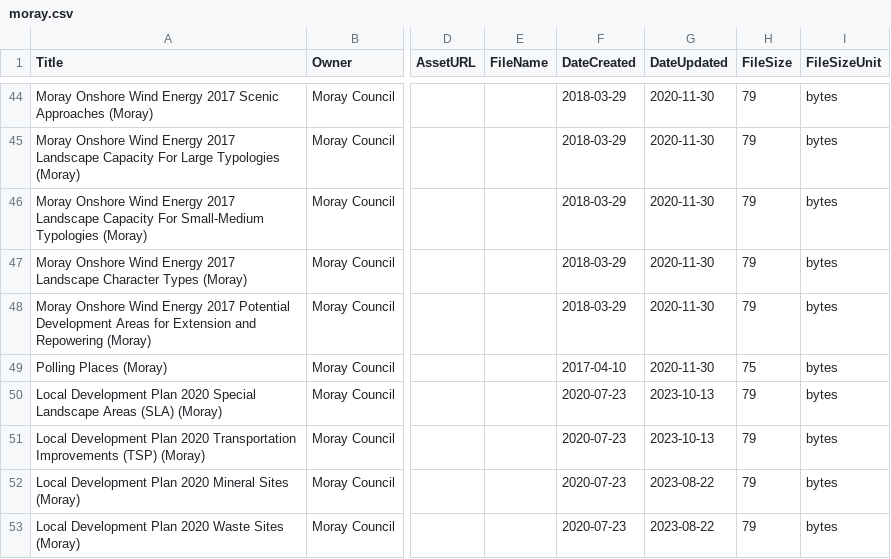
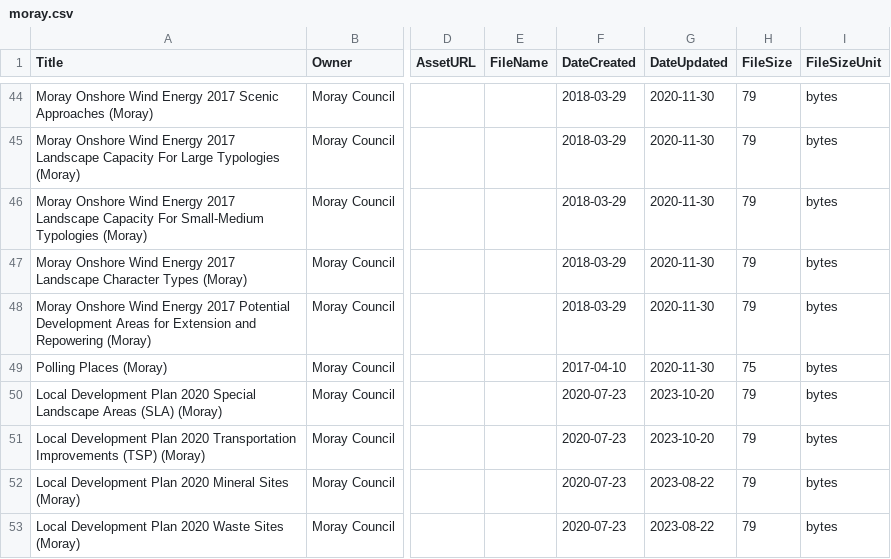
Before and after one commit to OpenDataScotland/the_od_bods, a CSV file: data/arcgis/moray.csv, drawn as a sheet; only a part is shown, gaps mark what is left out; the diff names each change by its address in the sheet, - before the commit and + after, or states it on an @@ line.

```diff
--- a/data/arcgis/moray.csv
+++ b/data/arcgis/moray.csv
-G50:G51 (DateUpdated): 2023-10-13
+G50:G51 (DateUpdated): 2023-10-20
```
Also changed, not shown: data/USMART/Cycling Scotland.csv, data/USMART/Dumfries and Galloway Council.csv, 11 other files.
